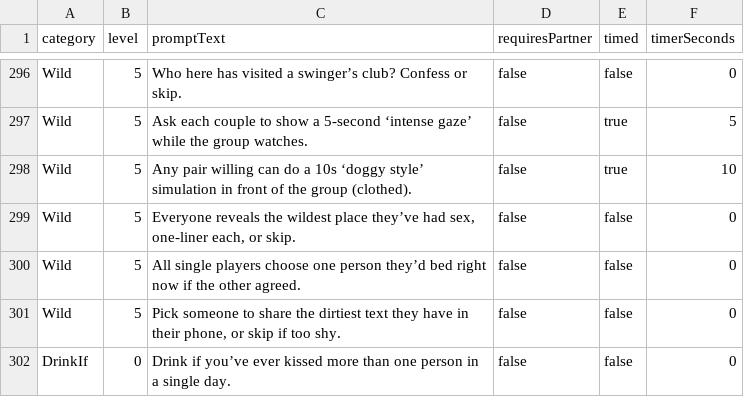
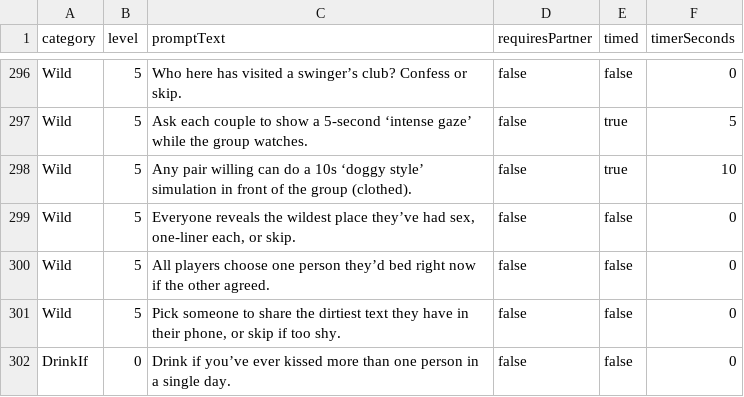
Before and after one commit to Provisio-Insights/Unveil, a CSV file: assets/questions.csv, drawn as a sheet; only a part is shown, gaps mark what is left out.

```diff
--- a/assets/questions.csv
+++ b/assets/questions.csv
@@ -299,3 +299,3 @@ Wild,5,"Any pair willing can do a 10s ‘doggy style’ simulation in front of t
 Wild,5,"Everyone reveals the wildest place they’ve had sex, one-liner each, or skip.",false,false,0
-Wild,5,"All single players choose one person they’d bed right now if the other agreed.",false,false,0
+Wild,5,"All players choose one person they’d bed right now if the other agreed.",false,false,0
 Wild,5,"Pick someone to share the dirtiest text they have in their phone, or skip if too shy.",false,false,0
```
Also changed, not shown: 3 other files.
